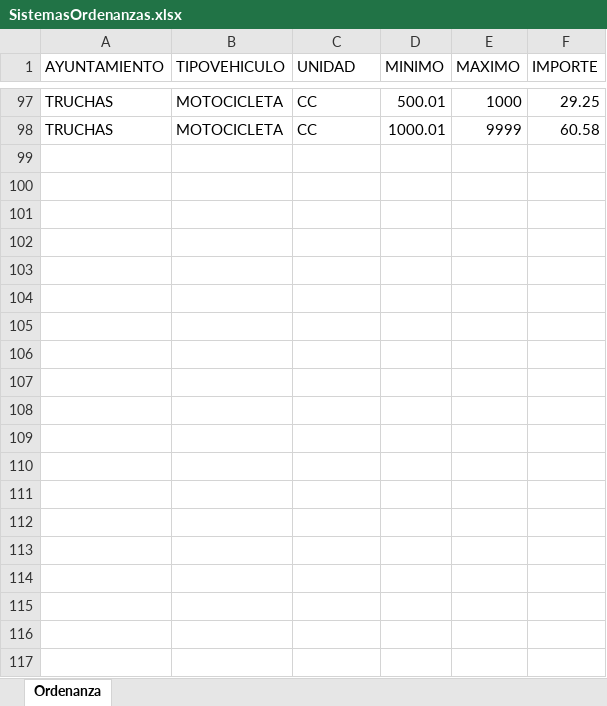
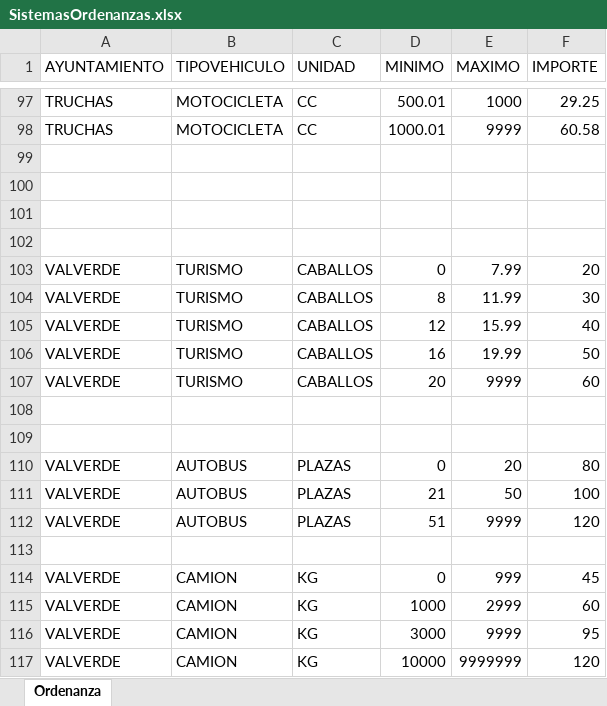
Before and after one commit to dalcoa00/IVTM, an Excel workbook: resources/SistemasOrdenanzas.xlsx, sheet Ordenanza, drawn as a sheet; only a part is shown, gaps mark what is left out; values as stored, in another font and other column widths than the file's, no borders; the diff covers the shown part only; the diff names each change by its address in the sheet, - before the commit and + after, or states it on an @@ line.

```diff
--- a/resources/SistemasOrdenanzas.xlsx (sheet Ordenanza)
+++ b/resources/SistemasOrdenanzas.xlsx (sheet Ordenanza)
+row 99: (empty)
+row 100: (empty)
+row 101: (empty)
+row 102: (empty)
+row 103: VALVERDE | TURISMO | CABALLOS | 0 | 7.99 | 20
+row 104: VALVERDE | TURISMO | CABALLOS | 8 | 11.99 | 30
+row 105: VALVERDE | TURISMO | CABALLOS | 12 | 15.99 | 40
+row 106: VALVERDE | TURISMO | CABALLOS | 16 | 19.99 | 50
+row 107: VALVERDE | TURISMO | CABALLOS | 20 | 9999 | 60
+row 108: (empty)
+row 109: (empty)
+row 110: VALVERDE | AUTOBUS | PLAZAS | 0 | 20 | 80
+row 111: VALVERDE | AUTOBUS | PLAZAS | 21 | 50 | 100
+row 112: VALVERDE | AUTOBUS | PLAZAS | 51 | 9999 | 120
+row 113: (empty)
+row 114: VALVERDE | CAMION | KG | 0 | 999 | 45
+row 115: VALVERDE | CAMION | KG | 1000 | 2999 | 60
+row 116: VALVERDE | CAMION | KG | 3000 | 9999 | 95
+row 117: VALVERDE | CAMION | KG | 10000 | 9999999 | 120
```
Also changed, not shown: 15 added rows elsewhere in this sheet, resources/SistemasVehiculos.xlsx, 7 other files.
